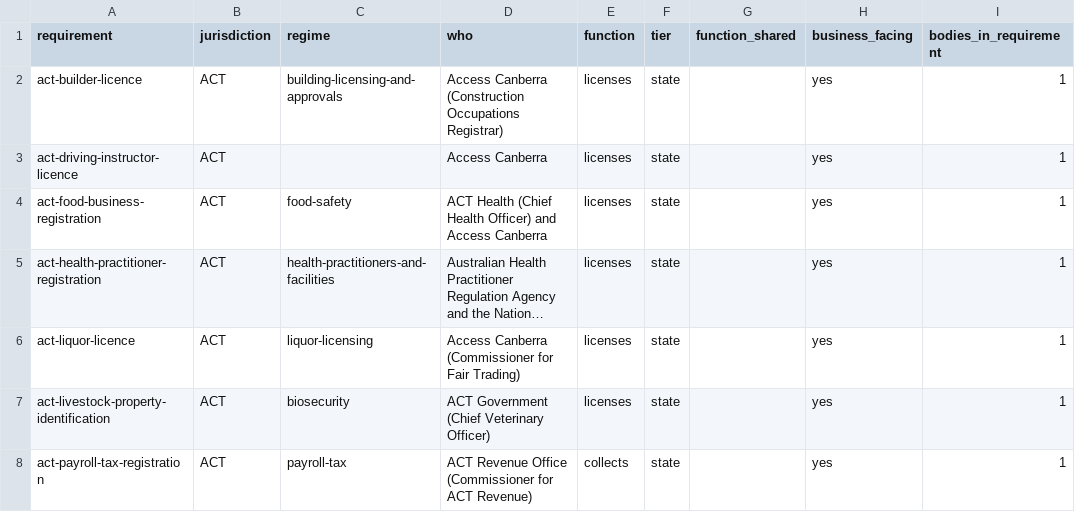
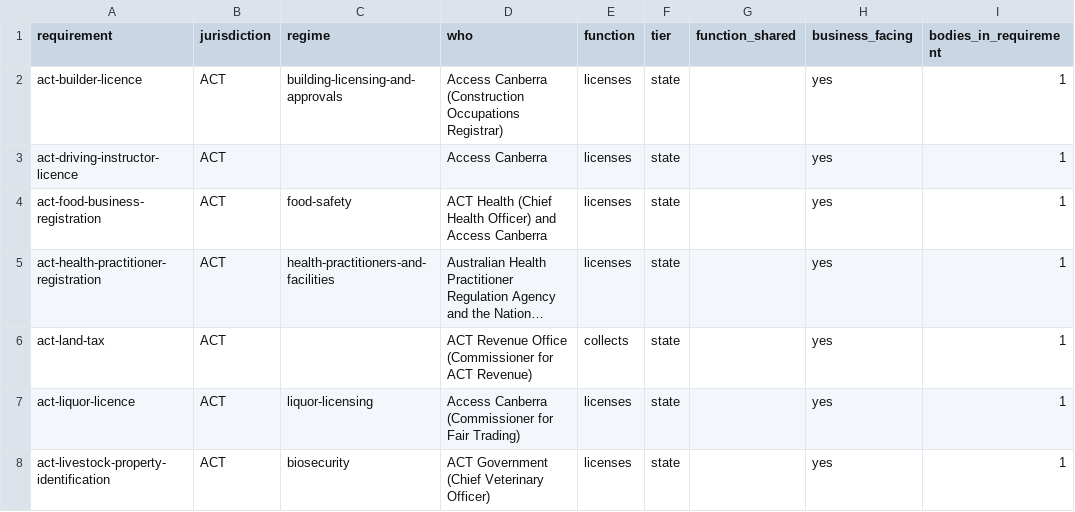
Before and after one commit to jabthebeer/Competition-in-Australia-analysis, a CSV file: data/processed/legislation/requirement_agencies.csv, drawn as a sheet; only a part is shown; the shorter side is filled out with more unchanged rows; long unchanged cells end in …; the diff covers the shown part only; the diff names each change by its address in the sheet, - before the commit and + after, or states it on an @@ line.

```diff
--- a/data/processed/legislation/requirement_agencies.csv
+++ b/data/processed/legislation/requirement_agencies.csv
+row 6: act-land-tax | ACT |  | ACT Revenue Office (Commissioner for ACT Revenue) | collects | state |  | yes | 1
```
Also changed, not shown: 11 added rows elsewhere in this file, data/processed/legislation/act_catalogue.csv, data/processed/legislation/nsw_catalogue.csv, 25 other files.
